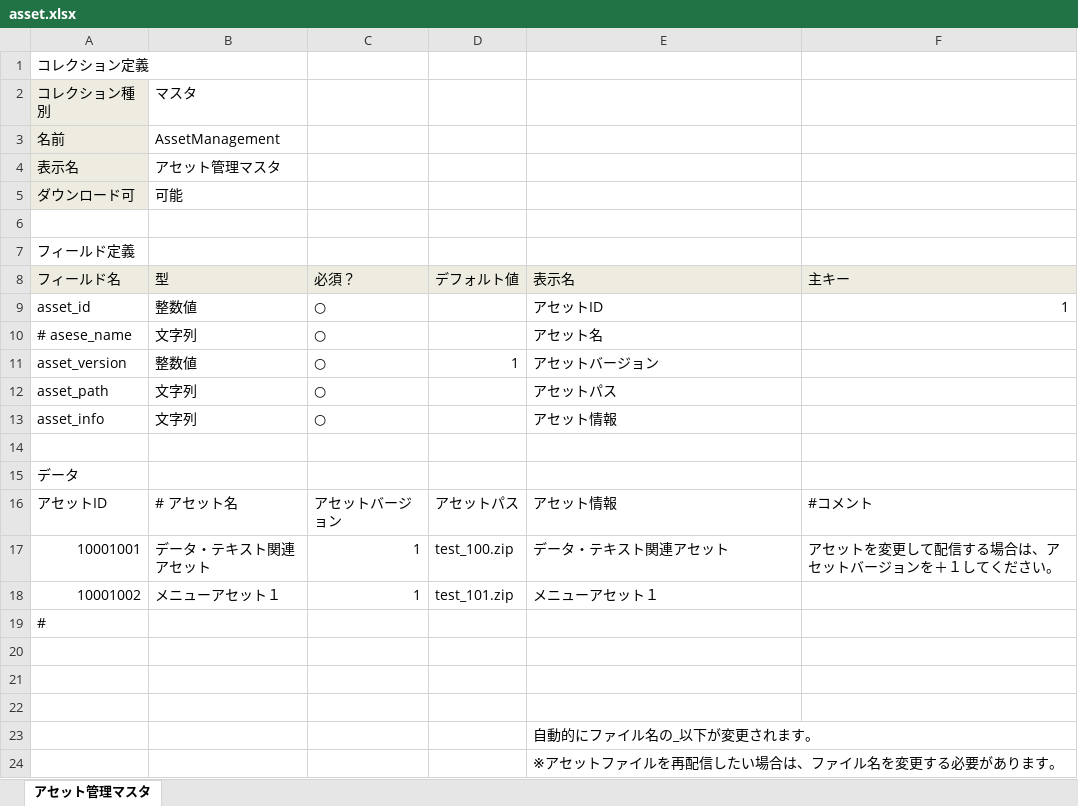
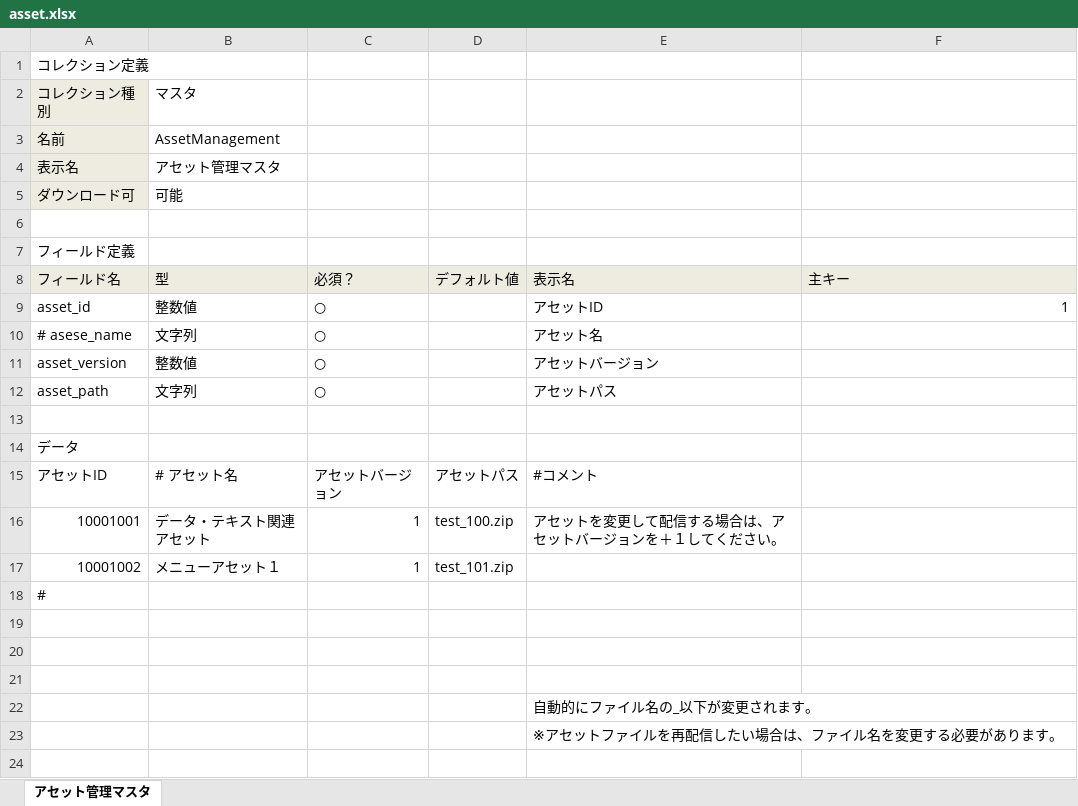
Before and after one commit to groovenauts/fontana_sample, an Excel workbook: app/seeds/asset.xlsx, sheet アセット管理マスタ, drawn as a sheet; values as stored, in another font and other column widths than the file's, no borders; removed rows and columns are numbered as before the commit, all else as after; the diff names each change by its address in the sheet, - before the commit and + after, or states it on an @@ line.

Commit message:
[アセットマネジメント] [delete field] scinario_05

```diff
--- a/app/seeds/asset.xlsx (sheet アセット管理マスタ)
+++ b/app/seeds/asset.xlsx (sheet アセット管理マスタ)
-D11 (デフォルト値): 1
+D11 (デフォルト値): (empty)
-row 13: asset_info | 文字列 | ○ |  | アセット情報
-E15 (表示名): アセット情報
+E15 (表示名): #コメント
-F15 (主キー): #コメント
+F15 (主キー): (empty)
-E16 (表示名): データ・テキスト関連アセット
+E16 (表示名): アセットを変更して配信する場合は、アセットバージョンを＋１してください。
-F16 (主キー): アセットを変更して配信する場合は、アセットバージョンを＋１してください。
+F16 (主キー): (empty)
-E17 (表示名): メニューアセット１
+E17 (表示名): (empty)
```
